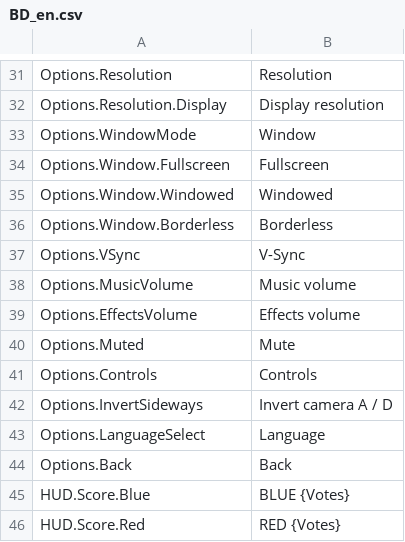
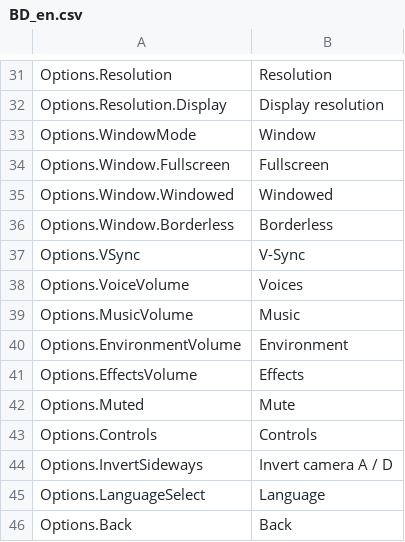
Before and after one commit to devgurila11/brazil_defense, a CSV file: Content/BD/Text/BD_en.csv, drawn as a sheet; only a part is shown, gaps mark what is left out; the shorter side is filled out with more unchanged rows.

```diff
--- a/Content/BD/Text/BD_en.csv
+++ b/Content/BD/Text/BD_en.csv
@@ -37,4 +37,6 @@
 "Options.VSync","V-Sync"
-"Options.MusicVolume","Music volume"
-"Options.EffectsVolume","Effects volume"
+"Options.VoiceVolume","Voices"
+"Options.MusicVolume","Music"
+"Options.EnvironmentVolume","Environment"
+"Options.EffectsVolume","Effects"
 "Options.Muted","Mute"
```
Also changed, not shown: Content/BD/Text/BD_pt.csv, 37 other files.
